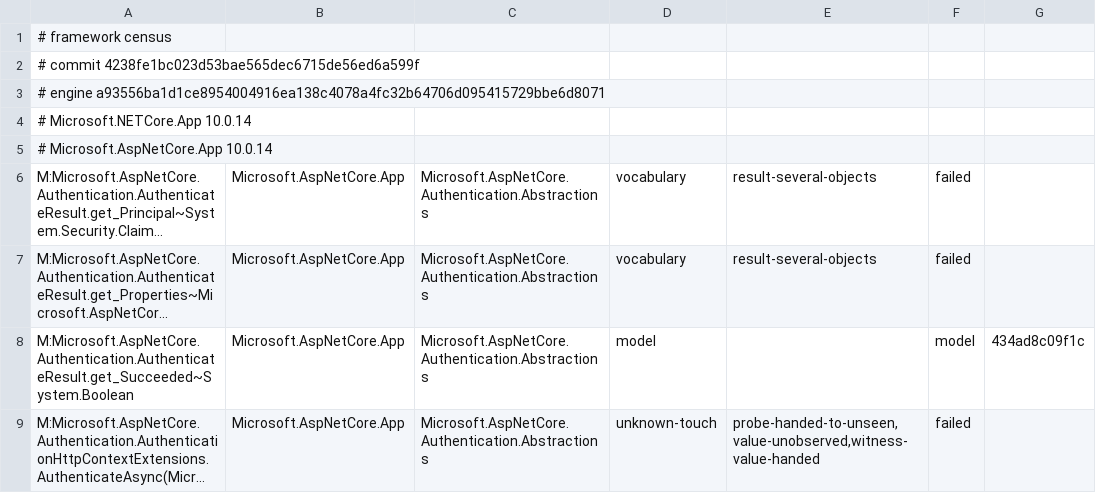
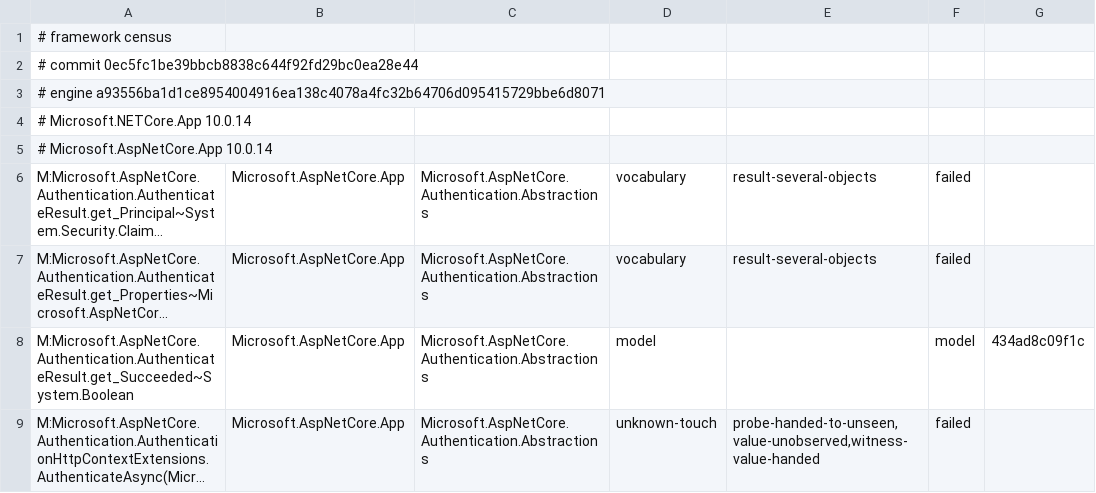
Before and after one commit to dlin10/ai-coding-plugins, a TSV file: plugins/concurrency-hunter/skills/hunt/evals/models/framework-census.tsv, drawn as a sheet; only a part is shown; long unchanged cells end in ….

```diff
--- a/plugins/concurrency-hunter/skills/hunt/evals/models/framework-census.tsv
+++ b/plugins/concurrency-hunter/skills/hunt/evals/models/framework-census.tsv
@@ -1,3 +1,3 @@
 # framework census
-# commit 4238fe1bc023d53bae565dec6715de56ed6a599f
+# commit 0ec5fc1be39bbcb8838c644f92fd29bc0ea28e44
 # engine a93556ba1d1ce8954004916ea138c4078a4fc32b64706d095415729bbe6d8071
```
